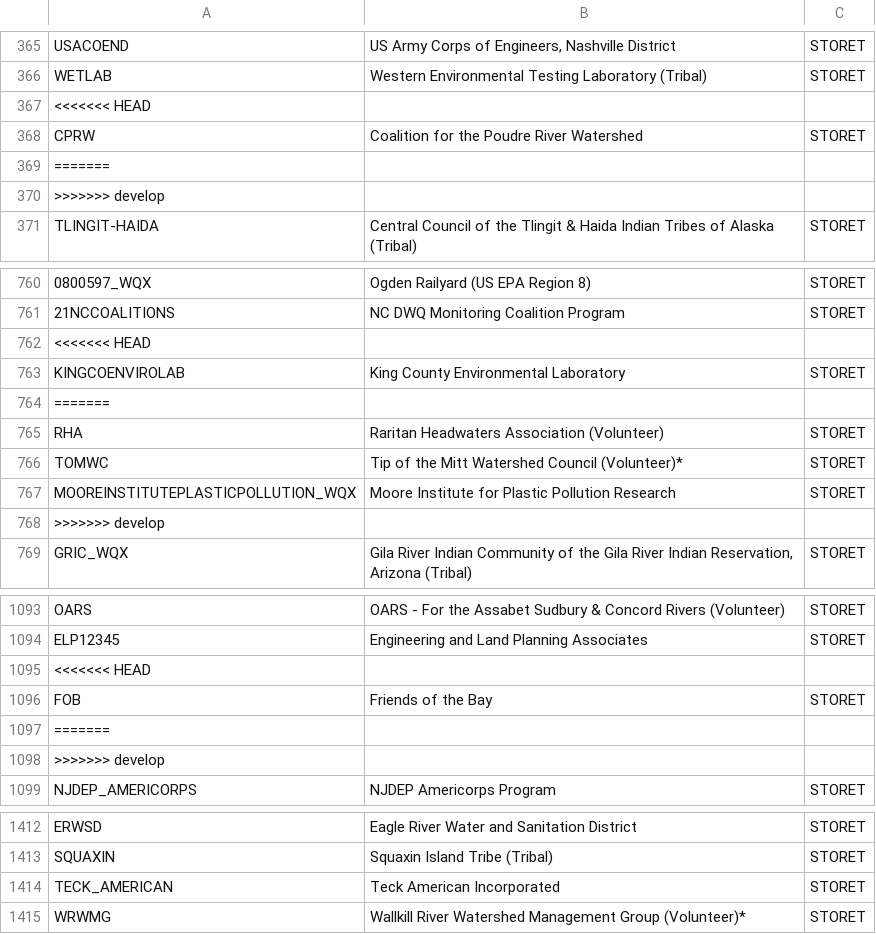
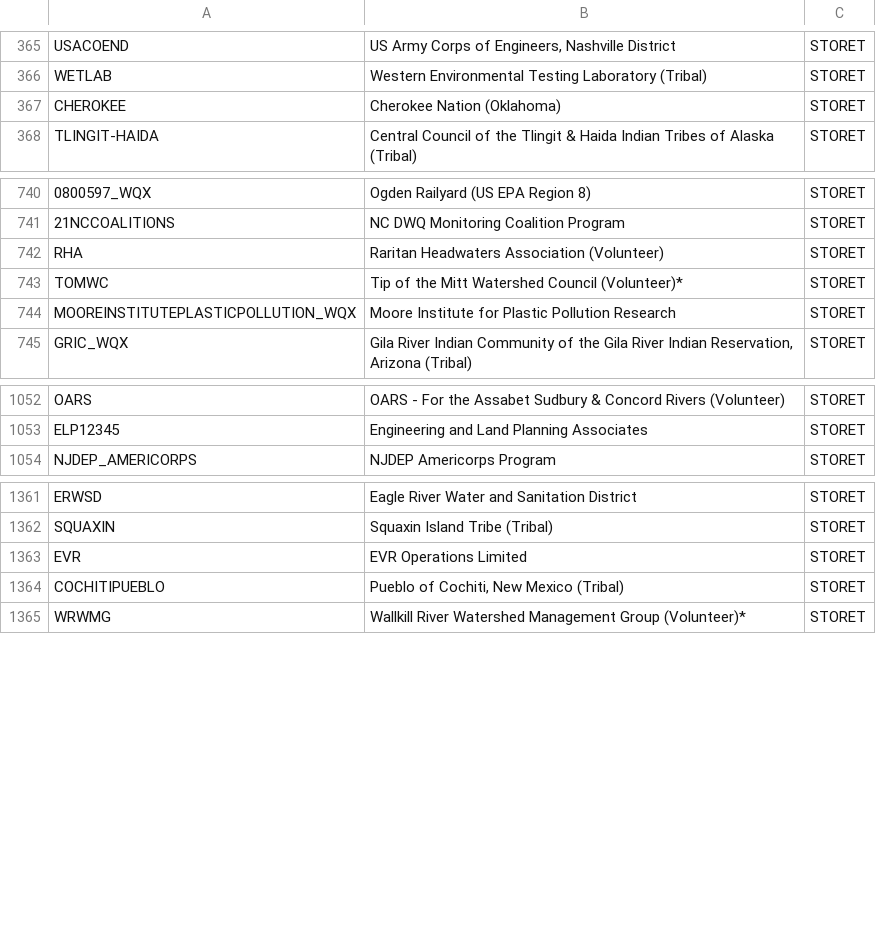
Before and after one commit to USEPA/EPATADA, a CSV file: inst/extdata/WQXProviderRef.csv, drawn as a sheet; only a part is shown, gaps mark what is left out; the diff covers the shown part only.

```diff
--- a/inst/extdata/WQXProviderRef.csv
+++ b/inst/extdata/WQXProviderRef.csv
@@ -366,6 +366,3 @@
 "WETLAB","Western Environmental Testing Laboratory (Tribal)","STORET"
-<<<<<<< HEAD
-"CPRW","Coalition for the Poudre River Watershed","STORET"
-=======
->>>>>>> develop
+"CHEROKEE","Cherokee Nation (Oklahoma)","STORET"
 "TLINGIT-HAIDA","Central Council of the Tlingit & Haida Indian Tribes of Alaska (Tribal)","STORET"
@@ -761,5 +741,2 @@
 "21NCCOALITIONS","NC DWQ Monitoring Coalition Program","STORET"
-<<<<<<< HEAD
-"KINGCOENVIROLAB","King County Environmental Laboratory","STORET"
-=======
 "RHA","Raritan Headwaters Association (Volunteer)","STORET"
@@ -767,3 +744,2 @@
 "MOOREINSTITUTEPLASTICPOLLUTION_WQX","Moore Institute for Plastic Pollution Research","STORET"
->>>>>>> develop
 "GRIC_WQX","Gila River Indian Community of the Gila River Indian Reservation, Arizona (Tribal)","STORET"
@@ -1094,6 +1053,2 @@
 "ELP12345","Engineering and Land Planning Associates","STORET"
-<<<<<<< HEAD
-"FOB","Friends of the Bay","STORET"
-=======
->>>>>>> develop
 "NJDEP_AMERICORPS","NJDEP Americorps Program","STORET"
@@ -1413,3 +1362,4 @@
 "SQUAXIN","Squaxin Island Tribe (Tribal)","STORET"
-"TECK_AMERICAN","Teck American Incorporated","STORET"
+"EVR","EVR Operations Limited","STORET"
+"COCHITIPUEBLO","Pueblo of Cochiti, New Mexico (Tribal)","STORET"
 "WRWMG","Wallkill River Watershed Management Group (Volunteer)*","STORET"
```
Also changed, not shown: 49 removed rows, 10 moved rows and 3 edited cells elsewhere in this file, inst/extdata/ATTAINSParamUseEntityRef.csv, 29 other files.
